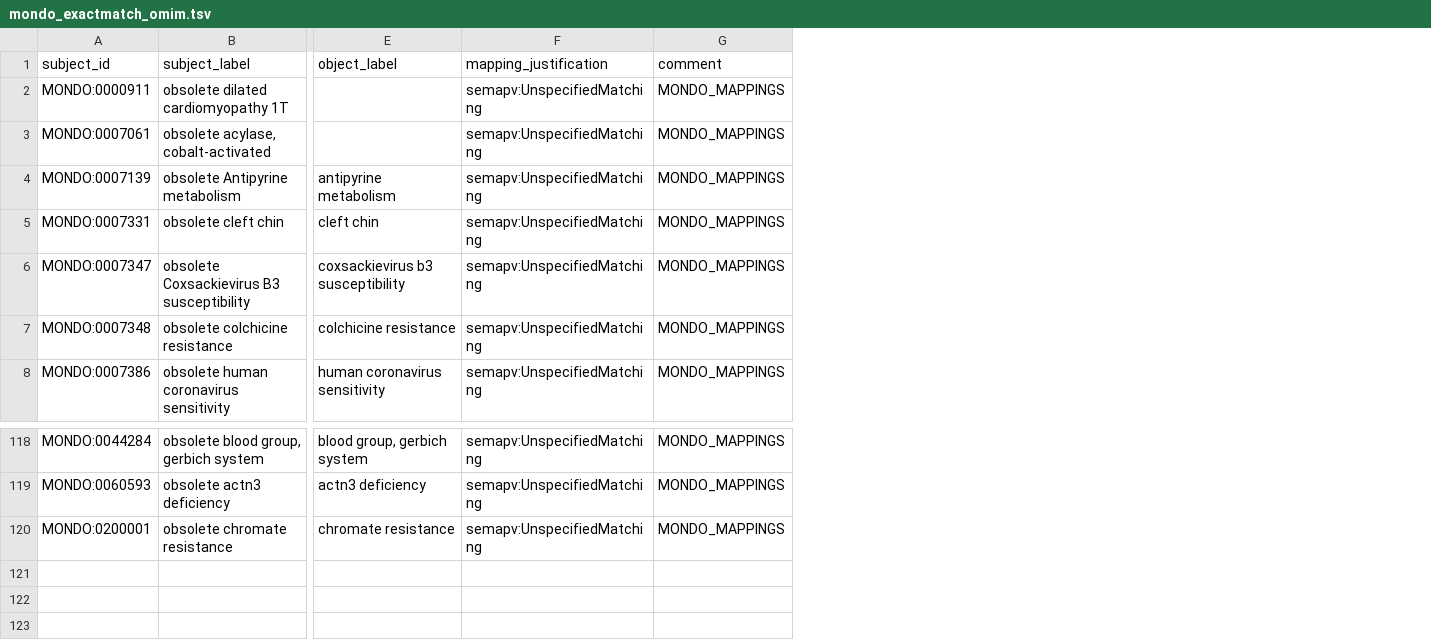
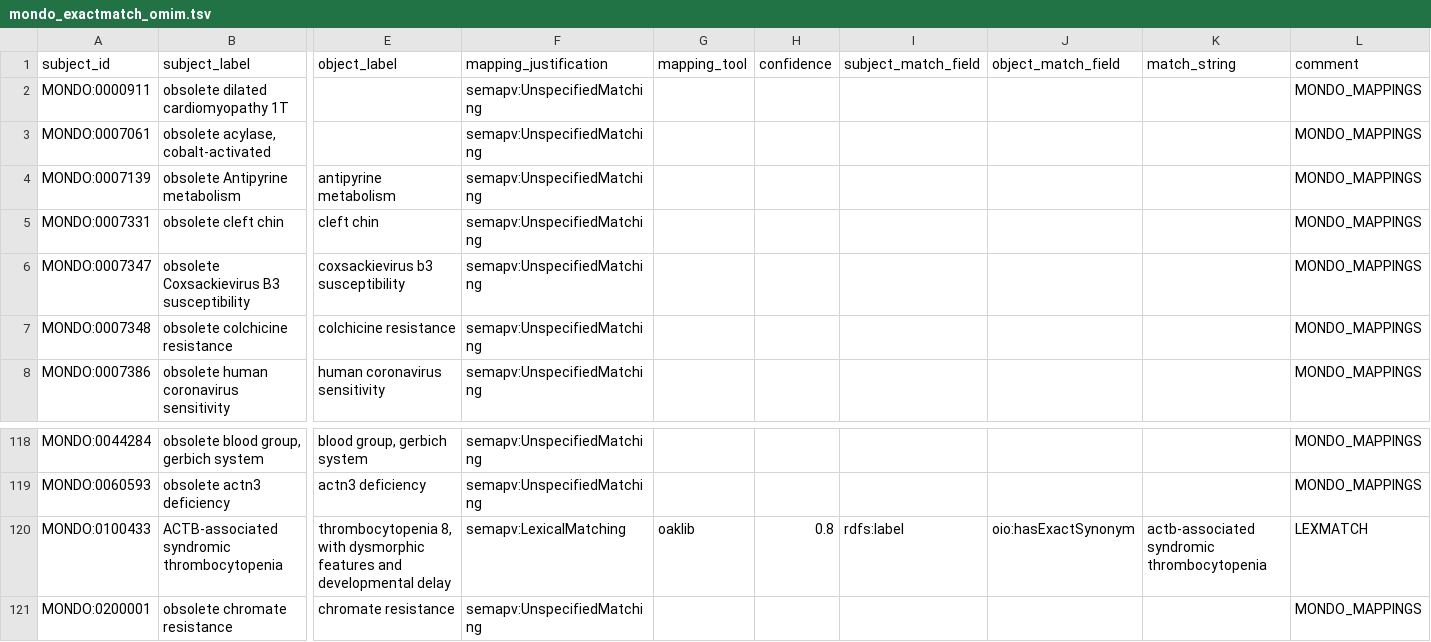
Before and after one commit to monarch-initiative/mondo-ingest, a TSV file: src/ontology/lexmatch/split-mapping-set/mondo_exactmatch_omim.tsv, drawn as a sheet; only a part is shown, gaps mark what is left out; rows hold the shown columns only; the diff names each change by its address in the sheet, - before the commit and + after, or states it on an @@ line.

```diff
--- a/src/ontology/lexmatch/split-mapping-set/mondo_exactmatch_omim.tsv
+++ b/src/ontology/lexmatch/split-mapping-set/mondo_exactmatch_omim.tsv
+column G (mapping_tool), empty
+column H (confidence), empty
+column I (subject_match_field), empty
+column J (object_match_field), empty
+column K (match_string), empty
+row 120: MONDO:0100433 | ACTB-associated syndromic thrombocytopenia | thrombocytopenia 8, with dysmorphic features and developmental delay | semapv:LexicalMatching | oaklib | 0.8 | rdfs:label | oio:hasExactSynonym | actb-associated syndromic thrombocytopenia | LEXMATCH
```
Also changed, not shown: src/ontology/lexmatch/split-mapping-set/mondo_closematch_omim.tsv, 8 other files.
